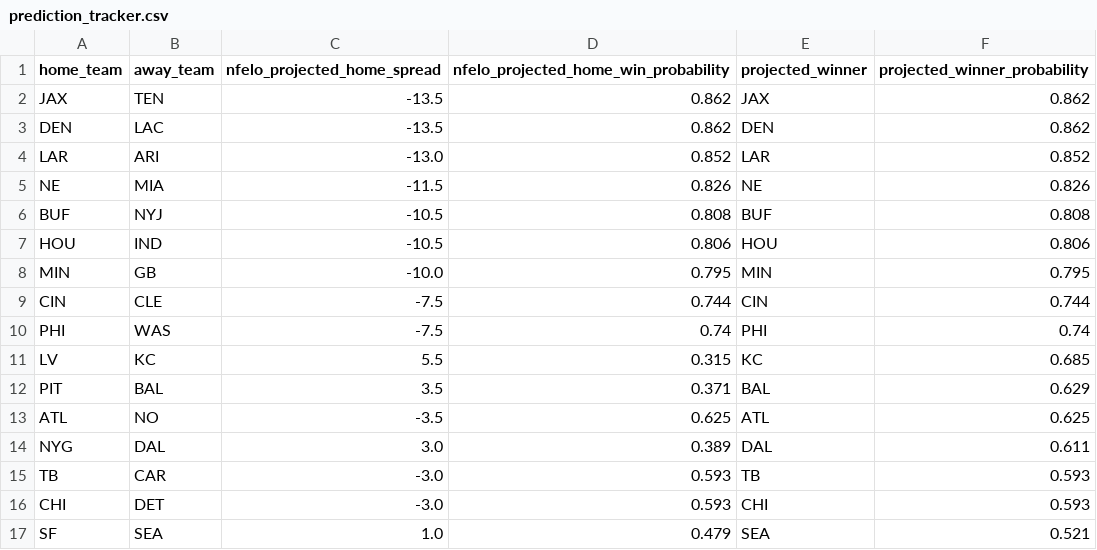
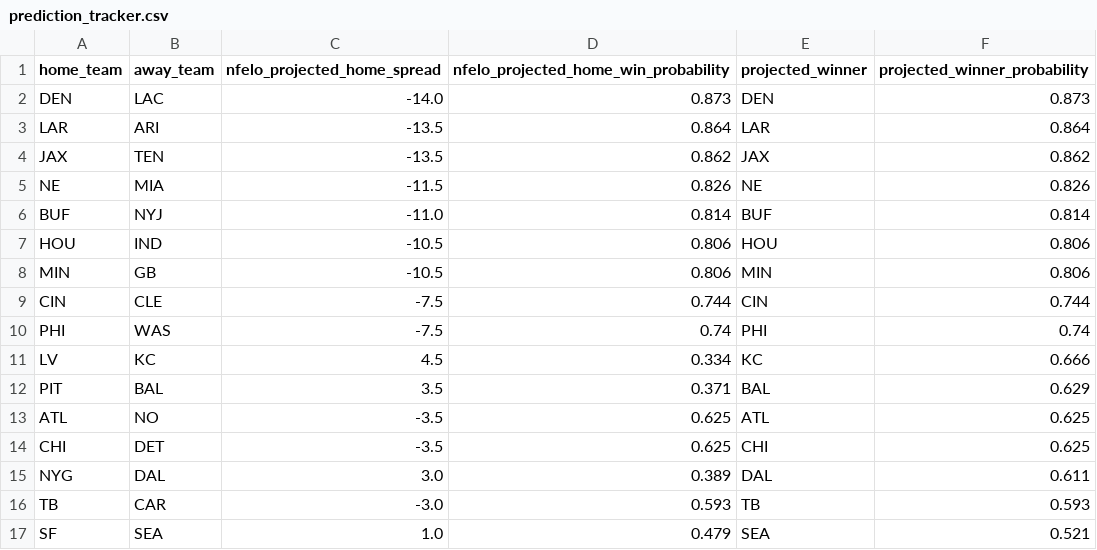
Before and after one commit to greerreNFL/nfelo, a CSV file: output_data/prediction_tracker.csv, drawn as a sheet.

```diff
--- a/output_data/prediction_tracker.csv
+++ b/output_data/prediction_tracker.csv
@@ -1,17 +1,17 @@
 home_team,away_team,nfelo_projected_home_spread,nfelo_projected_home_win_probability,projected_winner,projected_winner_probability
+DEN,LAC,-14.0,0.873,DEN,0.873
+LAR,ARI,-13.5,0.864,LAR,0.864
 JAX,TEN,-13.5,0.862,JAX,0.862
-DEN,LAC,-13.5,0.862,DEN,0.862
-LAR,ARI,-13.0,0.852,LAR,0.852
 NE,MIA,-11.5,0.826,NE,0.826
-BUF,NYJ,-10.5,0.808,BUF,0.808
+BUF,NYJ,-11.0,0.814,BUF,0.814
 HOU,IND,-10.5,0.806,HOU,0.806
-MIN,GB,-10.0,0.795,MIN,0.795
+MIN,GB,-10.5,0.806,MIN,0.806
 CIN,CLE,-7.5,0.744,CIN,0.744
 PHI,WAS,-7.5,0.74,PHI,0.74
-LV,KC,5.5,0.315,KC,0.685
+LV,KC,4.5,0.334,KC,0.666
 PIT,BAL,3.5,0.371,BAL,0.629
 ATL,NO,-3.5,0.625,ATL,0.625
+CHI,DET,-3.5,0.625,CHI,0.625
 NYG,DAL,3.0,0.389,DAL,0.611
 TB,CAR,-3.0,0.593,TB,0.593
-CHI,DET,-3.0,0.593,CHI,0.593
 SF,SEA,1.0,0.479,SEA,0.521
```
Also changed, not shown: output_data/historic_projected_spreads.csv, 1 other file.
